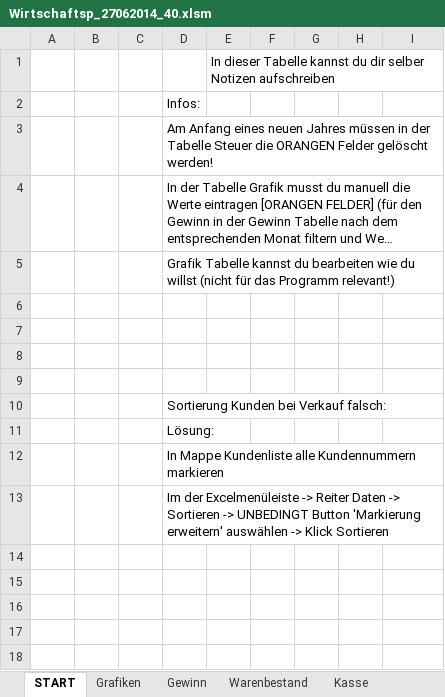
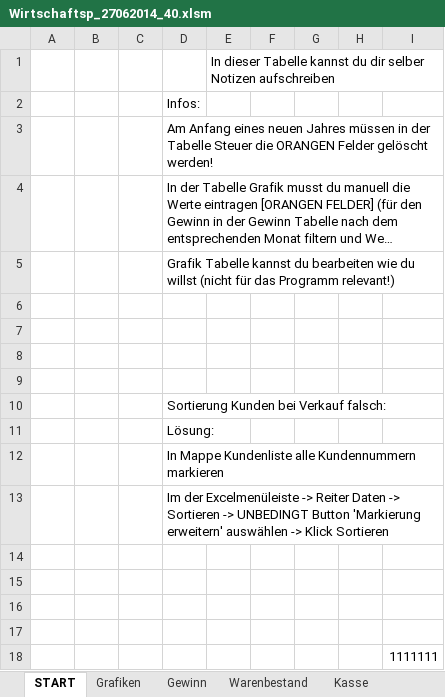
Before and after one commit to hadda4new/myRepository, an Excel workbook: Wirtschaftsp_27062014_40.xlsm, sheet START, drawn as a sheet; long unchanged cells end in …; values as stored, in another font and other column widths than the file's, no borders; the diff names each change by its address in the sheet, - before the commit and + after, or states it on an @@ line.

Commit message:
11111

```diff
--- a/Wirtschaftsp_27062014_40.xlsm (sheet START)
+++ b/Wirtschaftsp_27062014_40.xlsm (sheet START)
+row 14: (empty)
+row 15: (empty)
+row 16: (empty)
+row 17: (empty)
+row 18:  |  |  |  |  |  |  |  | 1111111
```
Also changed, not shown: charts or pictures.
